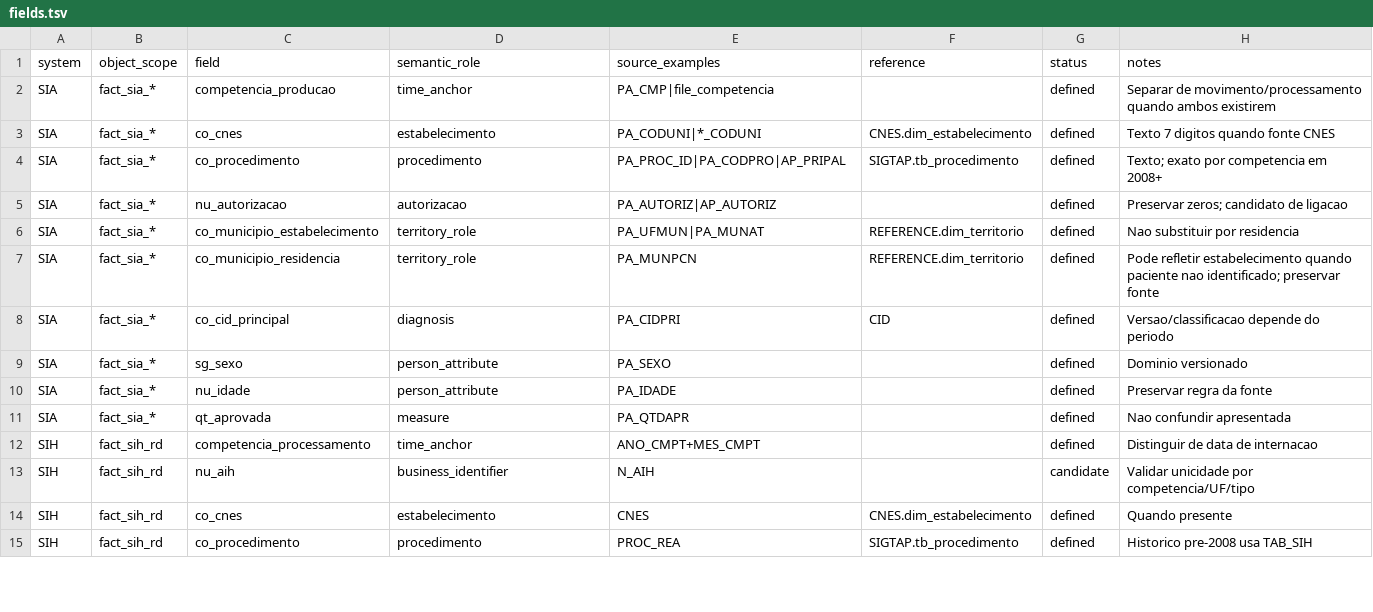
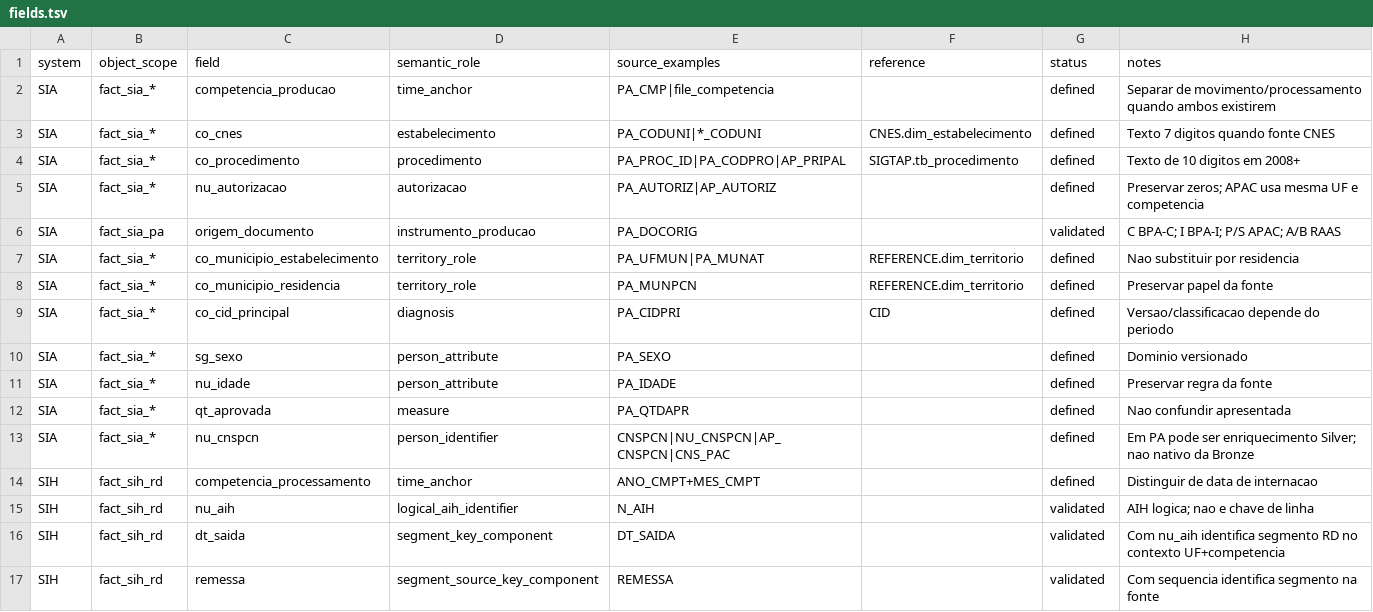
Before and after one commit to LabXiabr/curadoria_dados_sus, a TSV file: catalog/fields.tsv, drawn as a sheet; only a part is shown; the shorter side is filled out with more unchanged rows; the diff covers the shown part only.

Commit message:
model(catalog): atualiza campos canonicos SIH/SIA

```diff
--- a/catalog/fields.tsv
+++ b/catalog/fields.tsv
@@ -3,6 +3,7 @@ SIA	fact_sia_*	competencia_producao	time_anchor	PA_CMP|file_competencia		defined
 SIA	fact_sia_*	co_cnes	estabelecimento	PA_CODUNI|*_CODUNI	CNES.dim_estabelecimento	defined	Texto 7 digitos quando fonte CNES
-SIA	fact_sia_*	co_procedimento	procedimento	PA_PROC_ID|PA_CODPRO|AP_PRIPAL	SIGTAP.tb_procedimento	defined	Texto; exato por competencia em 2008+
-SIA	fact_sia_*	nu_autorizacao	autorizacao	PA_AUTORIZ|AP_AUTORIZ		defined	Preservar zeros; candidato de ligacao
+SIA	fact_sia_*	co_procedimento	procedimento	PA_PROC_ID|PA_CODPRO|AP_PRIPAL	SIGTAP.tb_procedimento	defined	Texto de 10 digitos em 2008+
+SIA	fact_sia_*	nu_autorizacao	autorizacao	PA_AUTORIZ|AP_AUTORIZ		defined	Preservar zeros; APAC usa mesma UF e competencia
+SIA	fact_sia_pa	origem_documento	instrumento_producao	PA_DOCORIG		validated	C BPA-C; I BPA-I; P/S APAC; A/B RAAS
 SIA	fact_sia_*	co_municipio_estabelecimento	territory_role	PA_UFMUN|PA_MUNAT	REFERENCE.dim_territorio	defined	Nao substituir por residencia
-SIA	fact_sia_*	co_municipio_residencia	territory_role	PA_MUNPCN	REFERENCE.dim_territorio	defined	Pode refletir estabelecimento quando paciente nao identificado; preservar fonte
+SIA	fact_sia_*	co_municipio_residencia	territory_role	PA_MUNPCN	REFERENCE.dim_territorio	defined	Preservar papel da fonte
 SIA	fact_sia_*	co_cid_principal	diagnosis	PA_CIDPRI	CID	defined	Versao/classificacao depende do periodo
@@ -11,3 +12,6 @@ SIA	fact_sia_*	nu_idade	person_attribute	PA_IDADE		defined	Preservar regra da fo
 SIA	fact_sia_*	qt_aprovada	measure	PA_QTDAPR		defined	Nao confundir apresentada
+SIA	fact_sia_*	nu_cnspcn	person_identifier	CNSPCN|NU_CNSPCN|AP_CNSPCN|CNS_PAC		defined	Em PA pode ser enriquecimento Silver; nao nativo da Bronze
 SIH	fact_sih_rd	competencia_processamento	time_anchor	ANO_CMPT+MES_CMPT		defined	Distinguir de data de internacao
-SIH	fact_sih_rd	nu_aih	business_identifier	N_AIH		candidate	Validar unicidade por competencia/UF/tipo
+SIH	fact_sih_rd	nu_aih	logical_aih_identifier	N_AIH		validated	AIH logica; nao e chave de linha
+SIH	fact_sih_rd	dt_saida	segment_key_component	DT_SAIDA		validated	Com nu_aih identifica segmento RD no contexto UF+competencia
+SIH	fact_sih_rd	remessa	segment_source_key_component	REMESSA		validated	Com sequencia identifica segmento na fonte
```
Also changed, not shown: 4 added rows, 2 removed rows and 4 edited cells elsewhere in this file.
